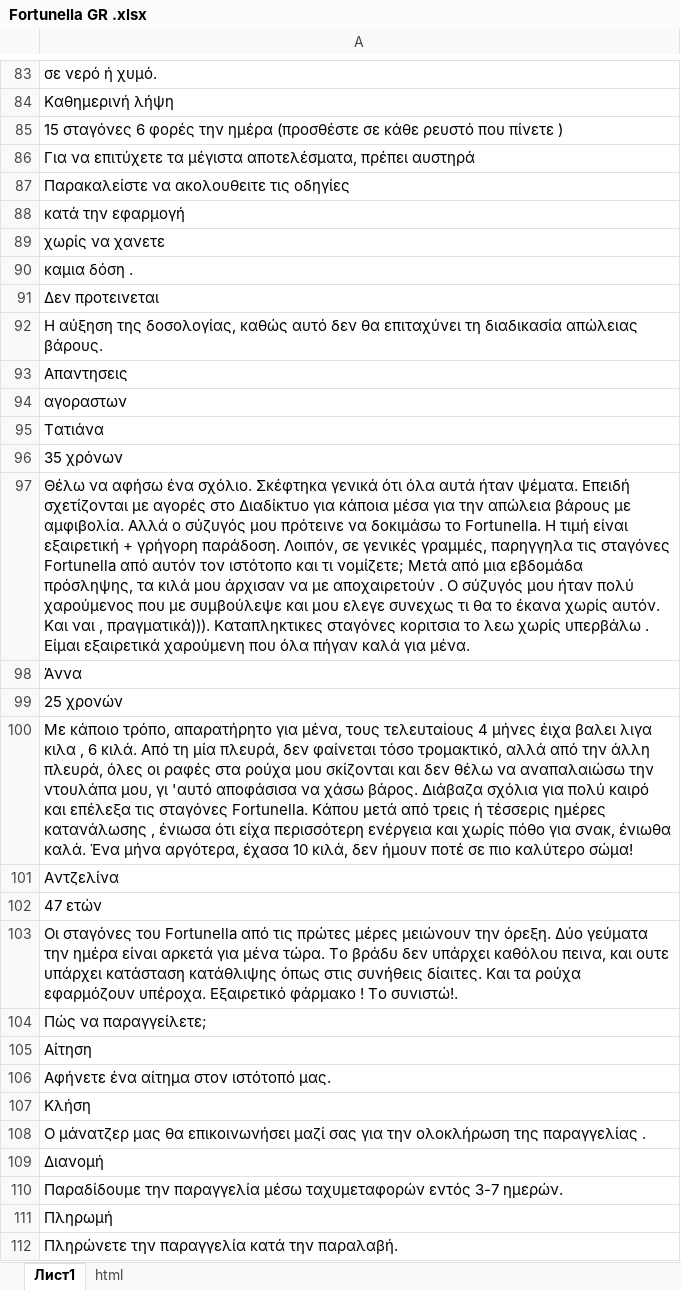
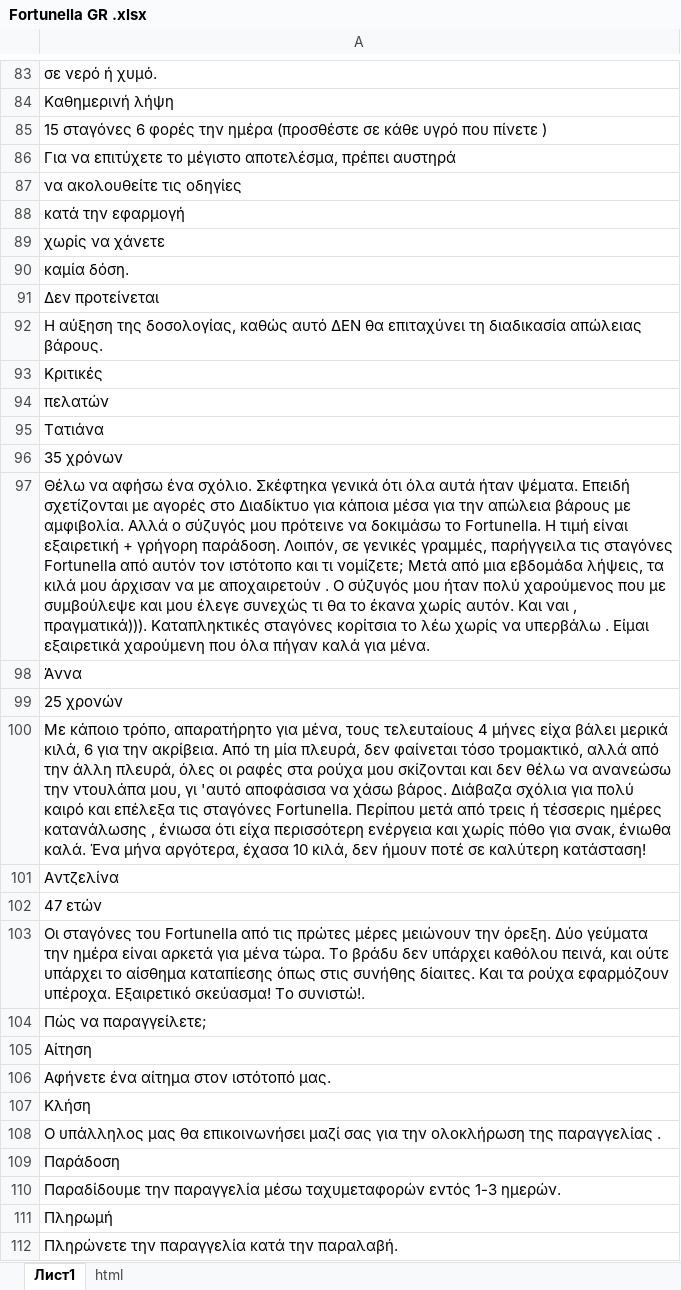
Before and after one commit to DanzigWebb/lands, an Excel workbook: fortunella/gr/Fortunella GR .xlsx, sheet Лист1, drawn as a sheet; only a part is shown, gaps mark what is left out; values as stored, in another font and other column widths than the file's, no cell formats; charts and pictures not drawn; the diff covers the shown part only; the diff names each change by its address in the sheet, - before the commit and + after, or states it on an @@ line.

```diff
--- a/fortunella/gr/Fortunella GR .xlsx (sheet Лист1)
+++ b/fortunella/gr/Fortunella GR .xlsx (sheet Лист1)
-A85: …σε κάθε ρευστό που πίνετε…
+A85: …σε κάθε υγρό που πίνετε…
-A86: …να επιτύχετε τα μέγιστα αποτελέσματα, πρέπει αυστηρά
+A86: …να επιτύχετε το μέγιστο αποτελέσμα, πρέπει αυστηρά
-A87: Παρακαλείστε να ακολουθειτε τις οδηγίες
+A87: να ακολουθείτε τις οδηγίες
-A89: χωρίς να χανετε
+A89: χωρίς να χάνετε
-A90: καμια δόση .
+A90: καμία δόση.
-A91: Δεν προτεινεται
+A91: Δεν προτείνεται
-A92: …καθώς αυτό δεν θα επιταχύνει…
+A92: …καθώς αυτό ΔΕΝ θα επιταχύνει…
-A93: Απαντησεις
+A93: Κριτικές
-A94: αγοραστων
+A94: πελατών
-A97: …γενικές γραμμές, παρηγγηλα τις σταγόνες Fortunella από αυτόν τον ιστότοπο και τι νομίζετε; Μετά από μια εβδομάδα πρόσληψης, τα κιλά μου άρχισαν να με αποχαιρετούν . Ο σύζυγός μου ήταν πολύ χαρούμενος που με συμβούλεψε και μου ελεγε συνεχως τι θα το έκανα χωρίς αυτόν. Και ναι , πραγματικά))). Καταπληκτικες σταγόνες κοριτσια το λεω χωρίς υπερβάλω .…
+A97: …γενικές γραμμές, παρήγγειλα τις σταγόνες Fortunella από αυτόν τον ιστότοπο και τι νομίζετε; Μετά από μια εβδομάδα λήψεις, τα κιλά μου άρχισαν να με αποχαιρετούν . Ο σύζυγός μου ήταν πολύ χαρούμενος που με συμβούλεψε και μου έλεγε συνεχώς τι θα το έκανα χωρίς αυτόν. Και ναι , πραγματικά))). Καταπληκτικές σταγόνες κορίτσια το λέω χωρίς να υπερβάλω .…
-A100: …4 μήνες έιχα βαλει λιγα κιλα , 6 κιλά. Από τη μία πλευρά, δεν φαίνεται τόσο τρομακτικό, αλλά από την άλλη πλευρά, όλες οι ραφές στα ρούχα μου σκίζονται και δεν θέλω να αναπαλαιώσω την ντουλάπα μου, γι 'αυτό αποφάσισα να χάσω βάρος. Διάβαζα σχόλια για πολύ καιρό και επέλεξα τις σταγόνες Fortunella. Κάπου μετά από τρεις ή τέσσερις ημέρες κατανάλωσης , ένιωσα ότι είχα περισσότερη ενέργεια και χωρίς πόθο για σνακ, ένιωθα καλά. Ένα μήνα αργότερα, έχασα 10 κιλά, δεν ήμουν ποτέ σε πιο καλύτερο σώμα!
+A100: …4 μήνες είχα βάλει μερικά κιλά, 6 για την ακρίβεια. Από τη μία πλευρά, δεν φαίνεται τόσο τρομακτικό, αλλά από την άλλη πλευρά, όλες οι ραφές στα ρούχα μου σκίζονται και δεν θέλω να ανανεώσω την ντουλάπα μου, γι 'αυτό αποφάσισα να χάσω βάρος. Διάβαζα σχόλια για πολύ καιρό και επέλεξα τις σταγόνες Fortunella. Περίπου μετά από τρεις ή τέσσερις ημέρες κατανάλωσης , ένιωσα ότι είχα περισσότερη ενέργεια και χωρίς πόθο για σνακ, ένιωθα καλά. Ένα μήνα αργότερα, έχασα 10 κιλά, δεν ήμουν ποτέ σε καλύτερη κατάσταση!
-A103: …υπάρχει καθόλου πεινα, και ουτε υπάρχει κατάσταση κατάθλιψης όπως στις συνήθεις δίαιτες. Και τα ρούχα εφαρμόζουν υπέροχα. Εξαιρετικό φάρμακο ! Το συνιστώ!.
+A103: …υπάρχει καθόλου πεινά, και ούτε υπάρχει το αίσθημα καταπίεσης όπως στις συνήθης δίαιτες. Και τα ρούχα εφαρμόζουν υπέροχα. Εξαιρετικό σκεύασμα! Το συνιστώ!.
-A108: Ο μάνατζερ μας θα…
+A108: Ο υπάλληλος μας θα…
-A109: Διανομή
+A109: Παράδοση
-A110: …ταχυμεταφορών εντός 3-7 ημερών.
+A110: …ταχυμεταφορών εντός 1-3 ημερών.
```
Also changed, not shown: 18 edited cells elsewhere in this sheet, cell formats, 2 other files.
